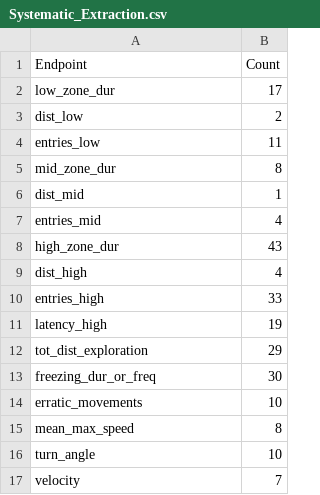
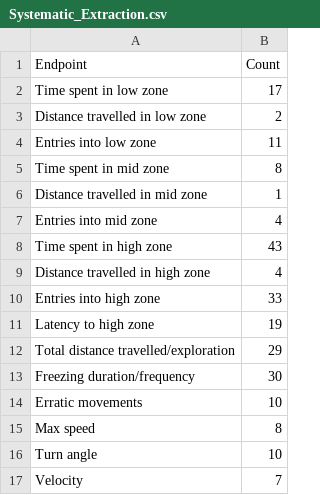
Before and after one commit to Apex619/F1_Methods_Chapter_Anxiety_Hamza, a CSV file: Systematic_Extraction.csv, drawn as a sheet.

```diff
--- a/Systematic_Extraction.csv
+++ b/Systematic_Extraction.csv
@@ -1,17 +1,17 @@
 Endpoint,Count
-low_zone_dur,17
-dist_low,2
-entries_low,11
-mid_zone_dur,8
-dist_mid,1
-entries_mid,4
-high_zone_dur,43
-dist_high,4
-entries_high,33
-latency_high,19
-tot_dist_exploration,29
-freezing_dur_or_freq,30
-erratic_movements,10
-mean_max_speed,8
-turn_angle,10
-velocity,7
+Time spent in low zone,17
+Distance travelled in low zone,2
+Entries into low zone,11
+Time spent in mid zone,8
+Distance travelled in mid zone,1
+Entries into mid zone,4
+Time spent in high zone,43
+Distance travelled in high zone,4
+Entries into high zone,33
+Latency to high zone,19
+Total distance travelled/exploration,29
+Freezing duration/frequency,30
+Erratic movements,10
+Max speed,8
+Turn angle,10
+Velocity,7
```
Also changed, not shown: 33 other files.
